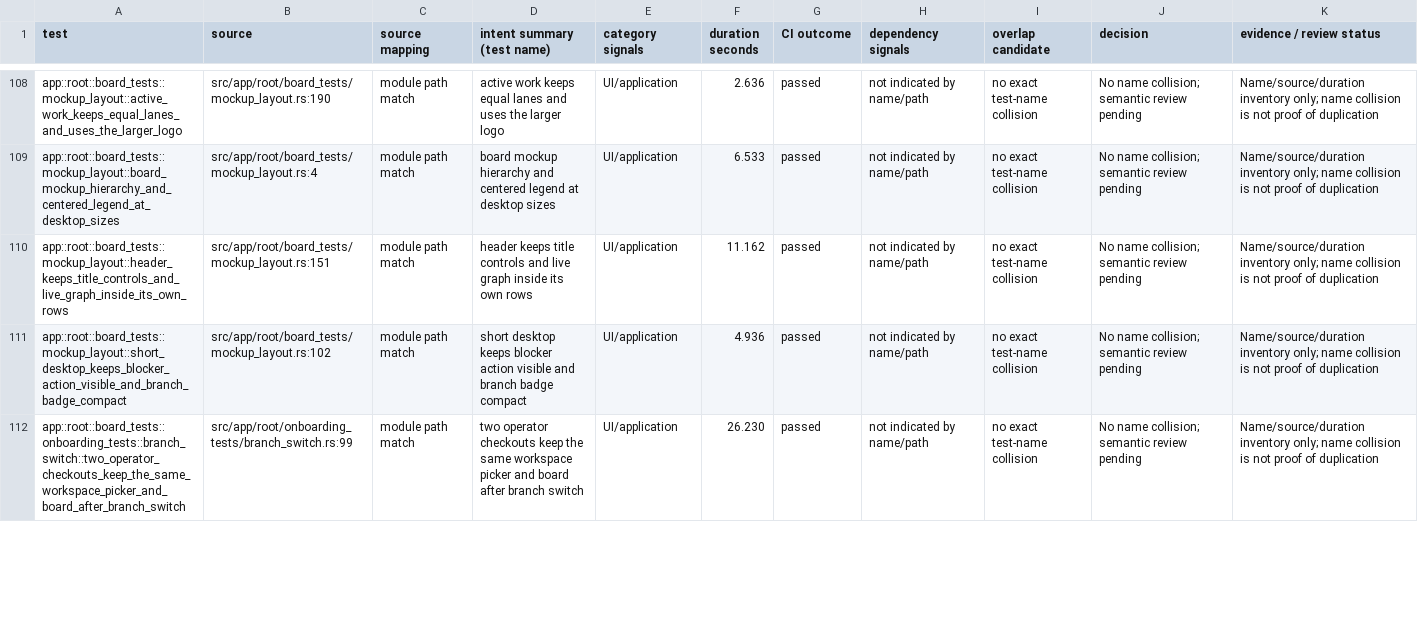
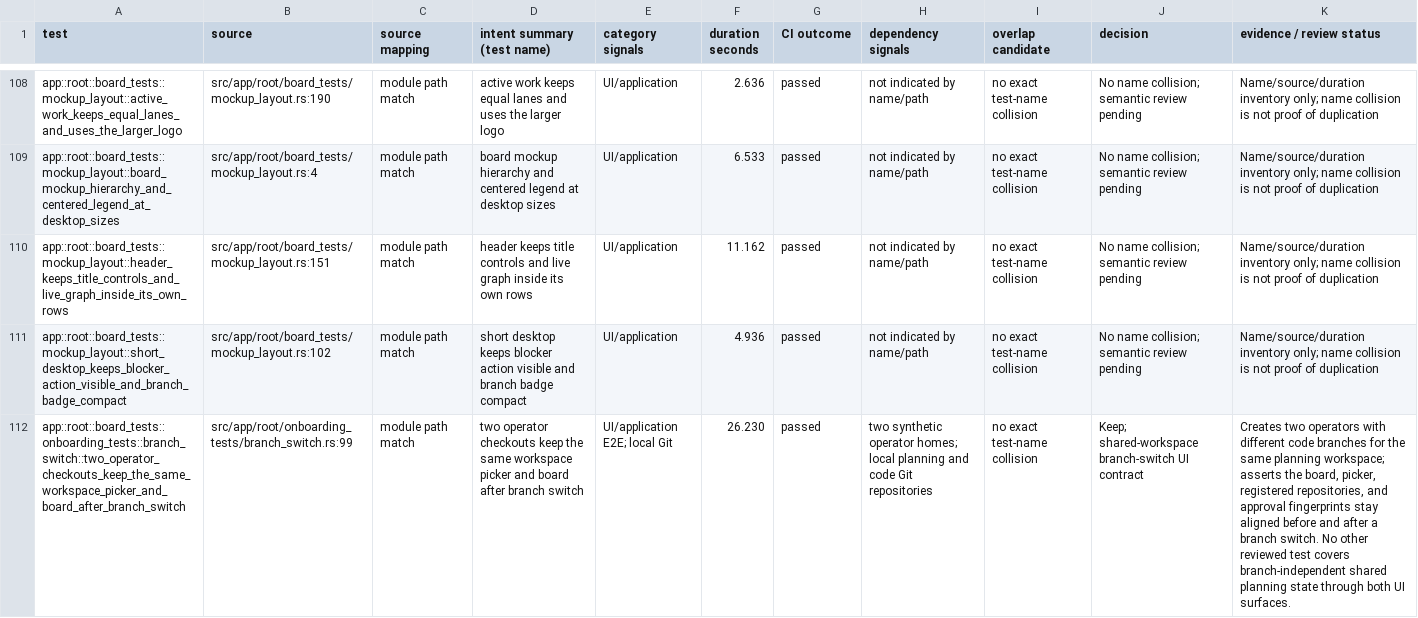
Before and after one commit to zbarno/kool.ade, a CSV file: docs/test-inventory/full-suite.csv, drawn as a sheet; only a part is shown, gaps mark what is left out; the diff covers the shown part only; the diff names each change by its address in the sheet, - before the commit and + after, or states it on an @@ line.

Commit message:
test: remove vacuous runtime readiness assertion

```diff
--- a/docs/test-inventory/full-suite.csv
+++ b/docs/test-inventory/full-suite.csv
-E112 (category signals): UI/application
+E112 (category signals): UI/application E2E; local Git
-H112 (dependency signals): not indicated by name/path
+H112 (dependency signals): two synthetic operator homes; local planning and code Git repositories
-J112 (decision): No name collision; semantic review pending
+J112 (decision): Keep; shared-workspace branch-switch UI contract
-K112 (evidence / review status): Name/source/duration inventory only; name collision is not proof of duplication
+K112 (evidence / review status): Creates two operators with different code branches for the same planning workspace; asserts the board, picker, registered repositories, and approval fingerprints stay aligned before and after a branch switch. No other reviewed test covers branch-independent shared planning state through both UI surfaces.
```
Also changed, not shown: 18 edited cells elsewhere in this file, 2 other files.
